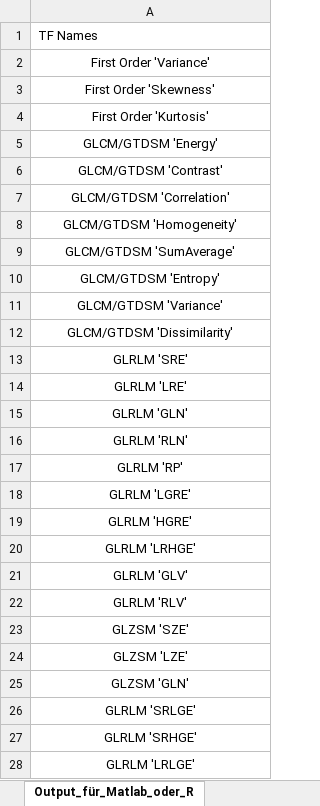
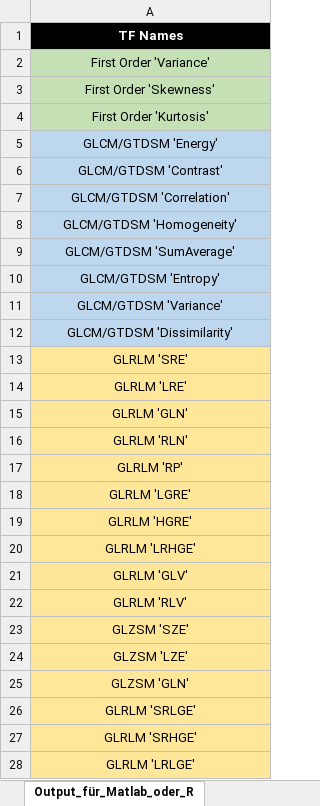
Before and after one commit to thomaskuestner/TAToolbox, an Excel workbook: Matthias/00-Prework/Zuordnung-TFs-Radiomic-vs-Jana.xlsx, sheet Output_für_Matlab_oder_R, drawn as a sheet; only a part is shown; values as stored, in another font and other column widths than the file's, no borders; the diff covers the shown part only; the diff names each change by its address in the sheet, - before the commit and + after, or states it on an @@ line.

```diff
--- a/Matthias/00-Prework/Zuordnung-TFs-Radiomic-vs-Jana.xlsx (sheet Output_für_Matlab_oder_R)
+++ b/Matthias/00-Prework/Zuordnung-TFs-Radiomic-vs-Jana.xlsx (sheet Output_für_Matlab_oder_R)
@@ A1 fill: none → #000000, bold: off → on, text colour: black → #FFFFFF, alignment: left → center @@
-A2:A4 fill: none
+A2:A4 fill: #C5E0B4
-A5:A12 fill: none
+A5:A12 fill: #BDD7EE
-A13:A28 fill: none
+A13:A28 fill: #FFE699
```
Also changed, not shown: cell formats elsewhere in this sheet, sheet Zuordnung Radiomic - Jana, 51 other files.
